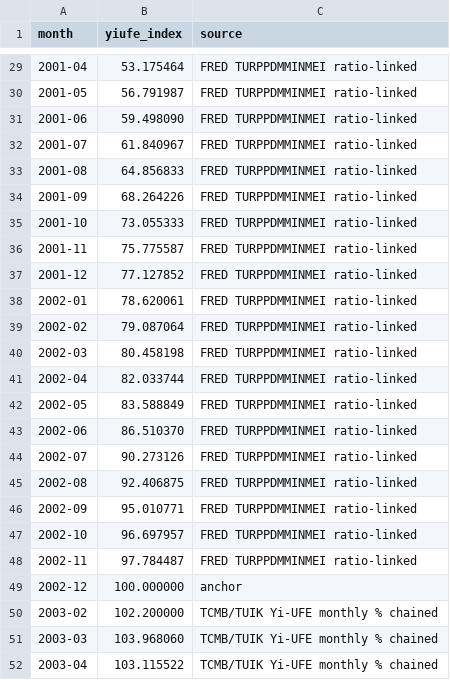
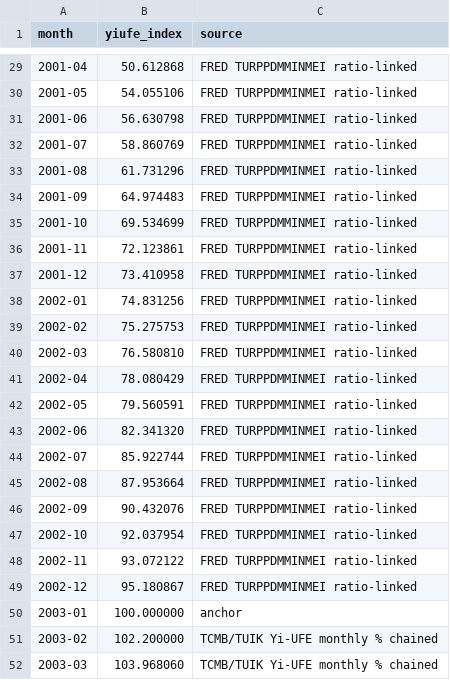
Before and after one commit to batuhankiskac/ParayaBuck, a CSV file: data/historical/after_tax_tr_v1_yiufe.csv, drawn as a sheet; only a part is shown, gaps mark what is left out; the shorter side is filled out with more unchanged rows; the diff covers the shown part only.

```diff
--- a/data/historical/after_tax_tr_v1_yiufe.csv
+++ b/data/historical/after_tax_tr_v1_yiufe.csv
@@ -29,22 +29,23 @@ month,yiufe_index,source
-2001-04,53.175464,FRED TURPPDMMINMEI ratio-linked
-2001-05,56.791987,FRED TURPPDMMINMEI ratio-linked
-2001-06,59.498090,FRED TURPPDMMINMEI ratio-linked
-2001-07,61.840967,FRED TURPPDMMINMEI ratio-linked
-2001-08,64.856833,FRED TURPPDMMINMEI ratio-linked
-2001-09,68.264226,FRED TURPPDMMINMEI ratio-linked
-2001-10,73.055333,FRED TURPPDMMINMEI ratio-linked
-2001-11,75.775587,FRED TURPPDMMINMEI ratio-linked
-2001-12,77.127852,FRED TURPPDMMINMEI ratio-linked
-2002-01,78.620061,FRED TURPPDMMINMEI ratio-linked
-2002-02,79.087064,FRED TURPPDMMINMEI ratio-linked
-2002-03,80.458198,FRED TURPPDMMINMEI ratio-linked
-2002-04,82.033744,FRED TURPPDMMINMEI ratio-linked
-2002-05,83.588849,FRED TURPPDMMINMEI ratio-linked
-2002-06,86.510370,FRED TURPPDMMINMEI ratio-linked
-2002-07,90.273126,FRED TURPPDMMINMEI ratio-linked
-2002-08,92.406875,FRED TURPPDMMINMEI ratio-linked
-2002-09,95.010771,FRED TURPPDMMINMEI ratio-linked
-2002-10,96.697957,FRED TURPPDMMINMEI ratio-linked
-2002-11,97.784487,FRED TURPPDMMINMEI ratio-linked
-2002-12,100.000000,anchor
+2001-04,50.612868,FRED TURPPDMMINMEI ratio-linked
+2001-05,54.055106,FRED TURPPDMMINMEI ratio-linked
+2001-06,56.630798,FRED TURPPDMMINMEI ratio-linked
+2001-07,58.860769,FRED TURPPDMMINMEI ratio-linked
+2001-08,61.731296,FRED TURPPDMMINMEI ratio-linked
+2001-09,64.974483,FRED TURPPDMMINMEI ratio-linked
+2001-10,69.534699,FRED TURPPDMMINMEI ratio-linked
+2001-11,72.123861,FRED TURPPDMMINMEI ratio-linked
+2001-12,73.410958,FRED TURPPDMMINMEI ratio-linked
+2002-01,74.831256,FRED TURPPDMMINMEI ratio-linked
+2002-02,75.275753,FRED TURPPDMMINMEI ratio-linked
+2002-03,76.580810,FRED TURPPDMMINMEI ratio-linked
+2002-04,78.080429,FRED TURPPDMMINMEI ratio-linked
+2002-05,79.560591,FRED TURPPDMMINMEI ratio-linked
+2002-06,82.341320,FRED TURPPDMMINMEI ratio-linked
+2002-07,85.922744,FRED TURPPDMMINMEI ratio-linked
+2002-08,87.953664,FRED TURPPDMMINMEI ratio-linked
+2002-09,90.432076,FRED TURPPDMMINMEI ratio-linked
+2002-10,92.037954,FRED TURPPDMMINMEI ratio-linked
+2002-11,93.072122,FRED TURPPDMMINMEI ratio-linked
+2002-12,95.180867,FRED TURPPDMMINMEI ratio-linked
+2003-01,100.000000,anchor
 2003-02,102.200000,TCMB/TUIK Yi-UFE monthly % chained
```
Also changed, not shown: 27 edited cells elsewhere in this file, 3 other files.
